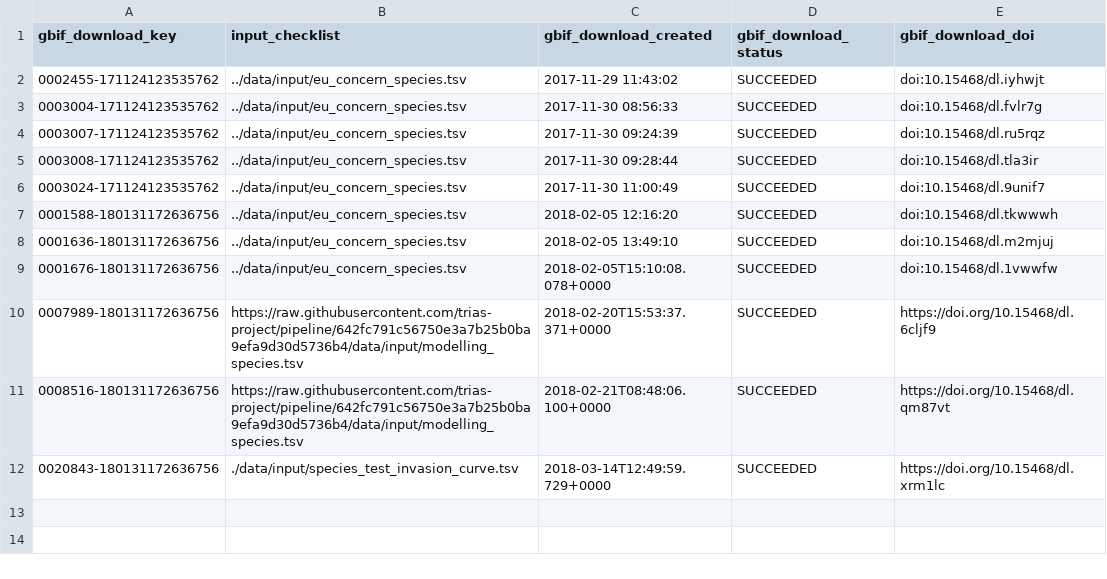
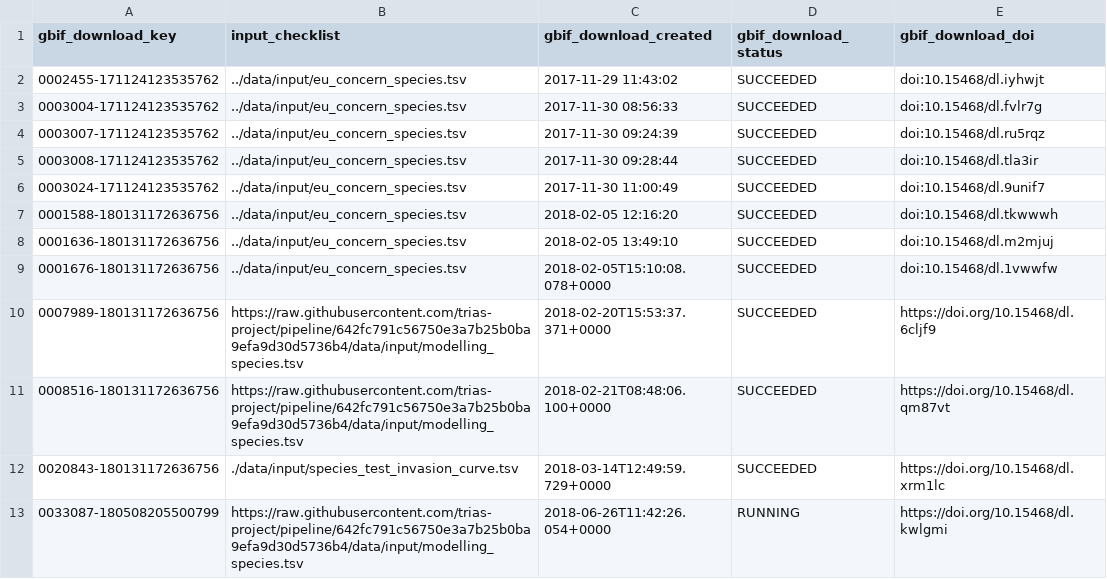
Before and after one commit to trias-project/occurrence, a TSV file: data/output/gbif_downloads.tsv, drawn as a sheet.

Commit message:
Trigger download for modelling species around the world

```diff
--- a/data/output/gbif_downloads.tsv
+++ b/data/output/gbif_downloads.tsv
@@ -12 +12,2 @@ gbif_download_key	input_checklist	gbif_download_created	gbif_download_status	gbi
 0020843-180131172636756	./data/input/species_test_invasion_curve.tsv	2018-03-14T12:49:59.729+0000	SUCCEEDED	https://doi.org/10.15468/dl.xrm1lc
+0033087-180508205500799	https://raw.githubusercontent.com/trias-project/pipeline/642fc791c56750e3a7b25b0ba9efa9d30d5736b4/data/input/modelling_species.tsv	2018-06-26T11:42:26.054+0000	RUNNING	https://doi.org/10.15468/dl.kwlgmi
```
